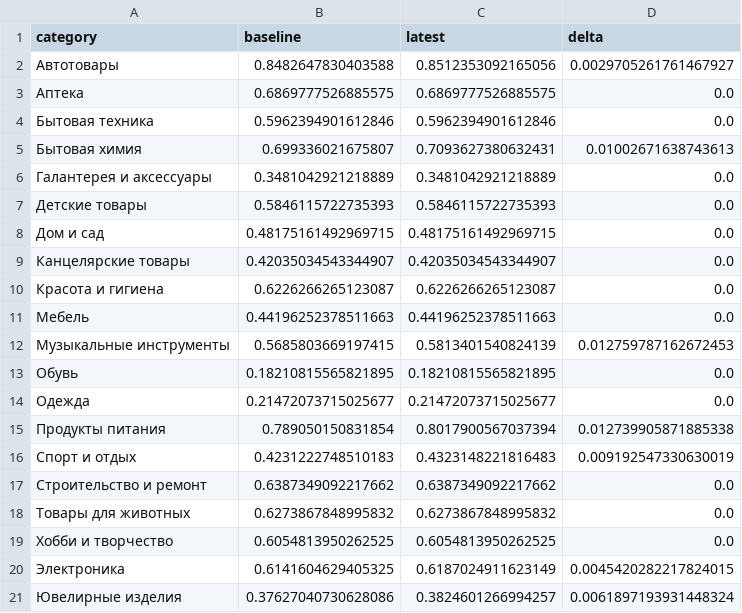
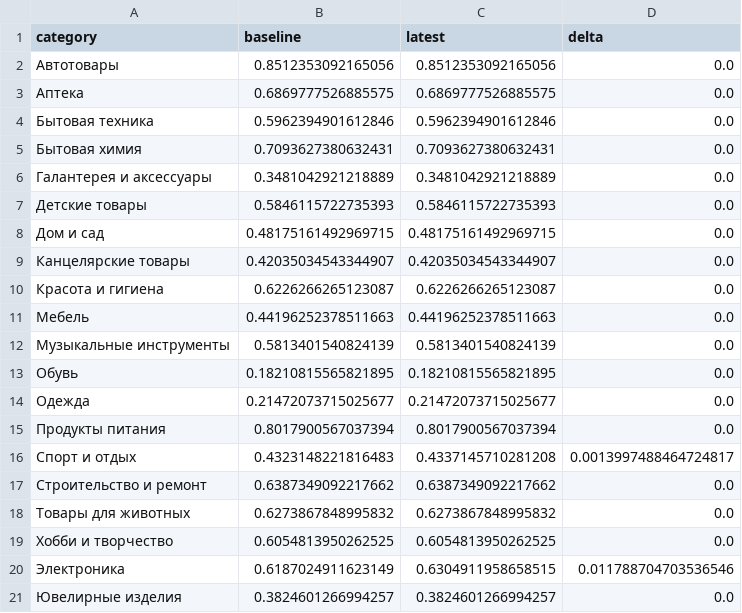
Before and after one commit to DarkSteelD/ozon-matching-rec, a CSV file: members/dzkhomidov/reports/ODS_CATEGORY_DETAIL_LATEST.csv, drawn as a sheet.

Commit message:
Refresh matching ODS leaderboard detail

```diff
--- a/members/dzkhomidov/reports/ODS_CATEGORY_DETAIL_LATEST.csv
+++ b/members/dzkhomidov/reports/ODS_CATEGORY_DETAIL_LATEST.csv
@@ -1,6 +1,6 @@
 category,baseline,latest,delta
-Автотовары,0.8482647830403588,0.8512353092165056,0.0029705261761467927
+Автотовары,0.8512353092165056,0.8512353092165056,0.0
 Аптека,0.6869777526885575,0.6869777526885575,0.0
 Бытовая техника,0.5962394901612846,0.5962394901612846,0.0
-Бытовая химия,0.699336021675807,0.7093627380632431,0.01002671638743613
+Бытовая химия,0.7093627380632431,0.7093627380632431,0.0
 Галантерея и аксессуары,0.3481042921218889,0.3481042921218889,0.0
@@ -11,7 +11,7 @@ category,baseline,latest,delta
 Мебель,0.44196252378511663,0.44196252378511663,0.0
-Музыкальные инструменты,0.5685803669197415,0.5813401540824139,0.012759787162672453
+Музыкальные инструменты,0.5813401540824139,0.5813401540824139,0.0
 Обувь,0.18210815565821895,0.18210815565821895,0.0
 Одежда,0.21472073715025677,0.21472073715025677,0.0
-Продукты питания,0.789050150831854,0.8017900567037394,0.012739905871885338
-Спорт и отдых,0.4231222748510183,0.4323148221816483,0.009192547330630019
+Продукты питания,0.8017900567037394,0.8017900567037394,0.0
+Спорт и отдых,0.4323148221816483,0.4337145710281208,0.0013997488464724817
 Строительство и ремонт,0.6387349092217662,0.6387349092217662,0.0
@@ -19,3 +19,3 @@ category,baseline,latest,delta
 Хобби и творчество,0.6054813950262525,0.6054813950262525,0.0
-Электроника,0.6141604629405325,0.6187024911623149,0.0045420282217824015
-Ювелирные изделия,0.37627040730628086,0.3824601266994257,0.0061897193931448324
+Электроника,0.6187024911623149,0.6304911958658515,0.011788704703536546
+Ювелирные изделия,0.3824601266994257,0.3824601266994257,0.0
```
Also changed, not shown: 5 other files.
